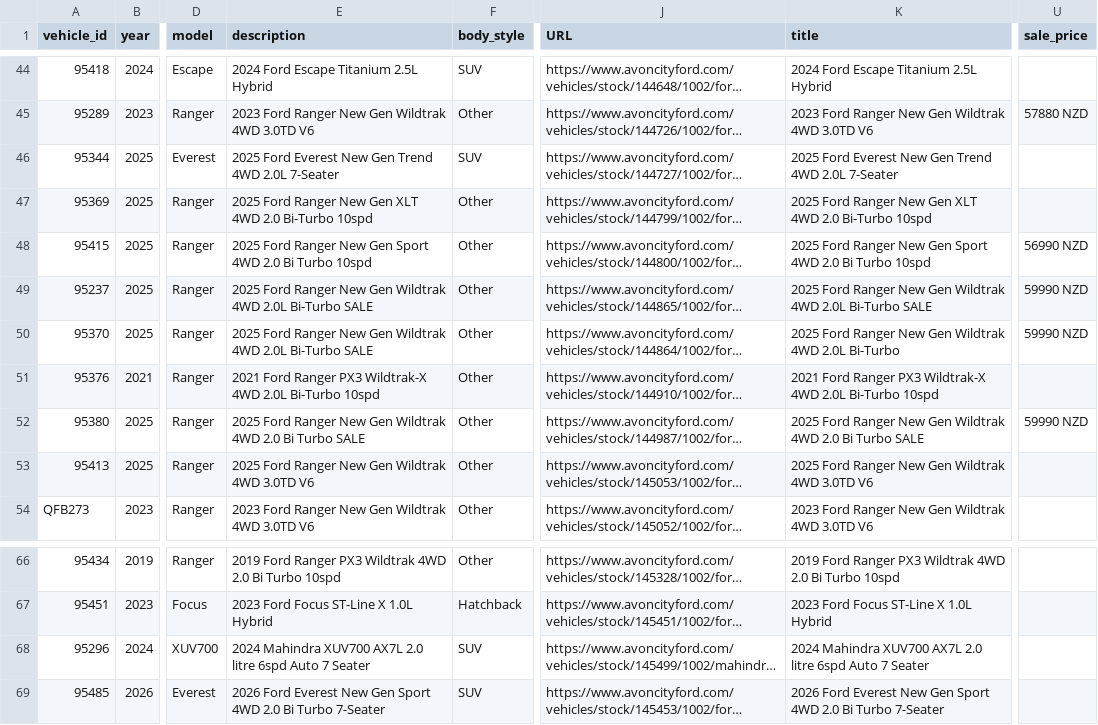
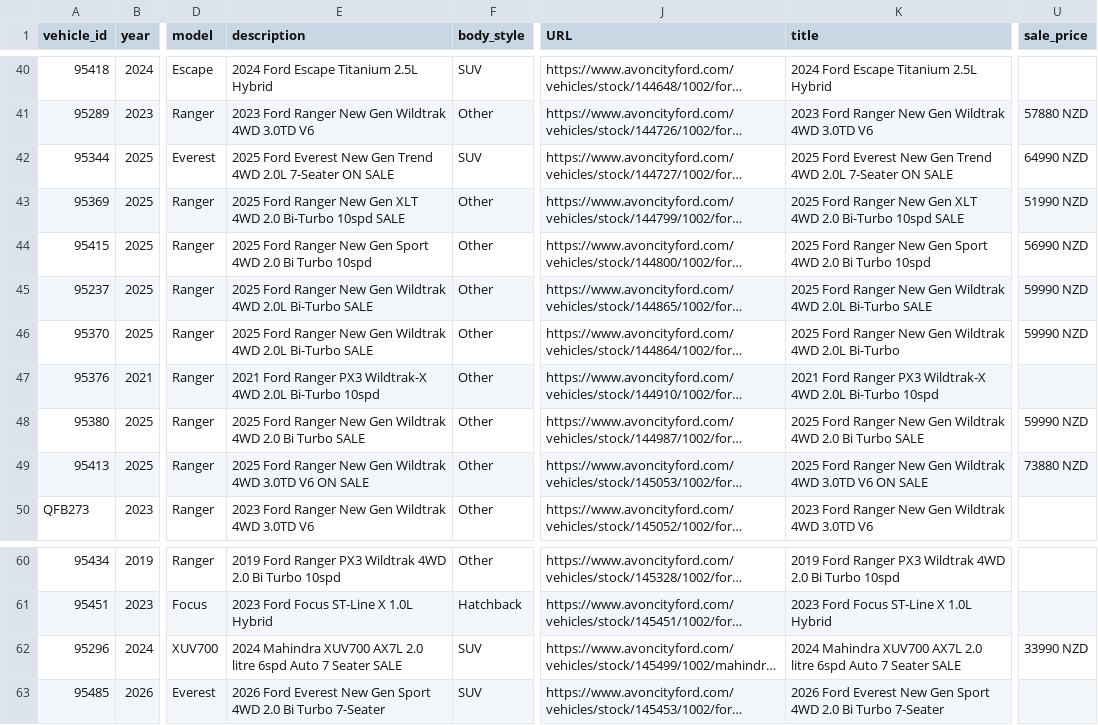
Before and after one commit to AshAcf/acf-meta-feed, a CSV file: public/acf-meta-feed.csv, drawn as a sheet; only a part is shown, gaps mark what is left out; long unchanged cells end in …; addresses are those after the commit; the diff covers the shown part only; the diff names each change by its address in the sheet, - before the commit and + after, or states it on an @@ line.

```diff
--- a/public/acf-meta-feed.csv
+++ b/public/acf-meta-feed.csv
-E42 (description): …2.0L 7-Seater
+E42 (description): …2.0L 7-Seater ON SALE
-K42 (title): …2.0L 7-Seater
+K42 (title): …2.0L 7-Seater ON SALE
-U42 (sale_price): (empty)
+U42 (sale_price): 64990 NZD
-E43 (description): …Bi-Turbo 10spd
+E43 (description): …Bi-Turbo 10spd SALE
-K43 (title): …Bi-Turbo 10spd
+K43 (title): …Bi-Turbo 10spd SALE
-U43 (sale_price): (empty)
+U43 (sale_price): 51990 NZD
-E49 (description): …3.0TD V6
+E49 (description): …3.0TD V6 ON SALE
-K49 (title): …3.0TD V6
+K49 (title): …3.0TD V6 ON SALE
-U49 (sale_price): (empty)
+U49 (sale_price): 73880 NZD
-E62 (description): …7 Seater
+E62 (description): …7 Seater SALE
-K62 (title): …7 Seater
+K62 (title): …7 Seater SALE
-U62 (sale_price): (empty)
+U62 (sale_price): 33990 NZD
```
Also changed, not shown: 6 removed rows and 14 edited cells elsewhere in this file, 2 other files.
